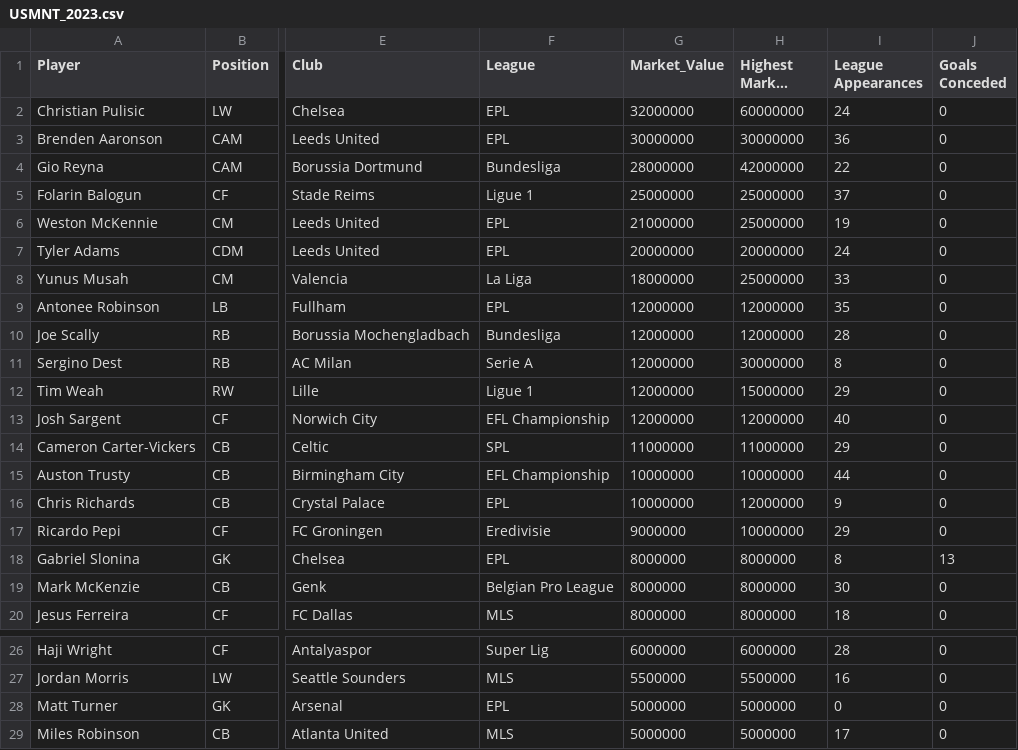
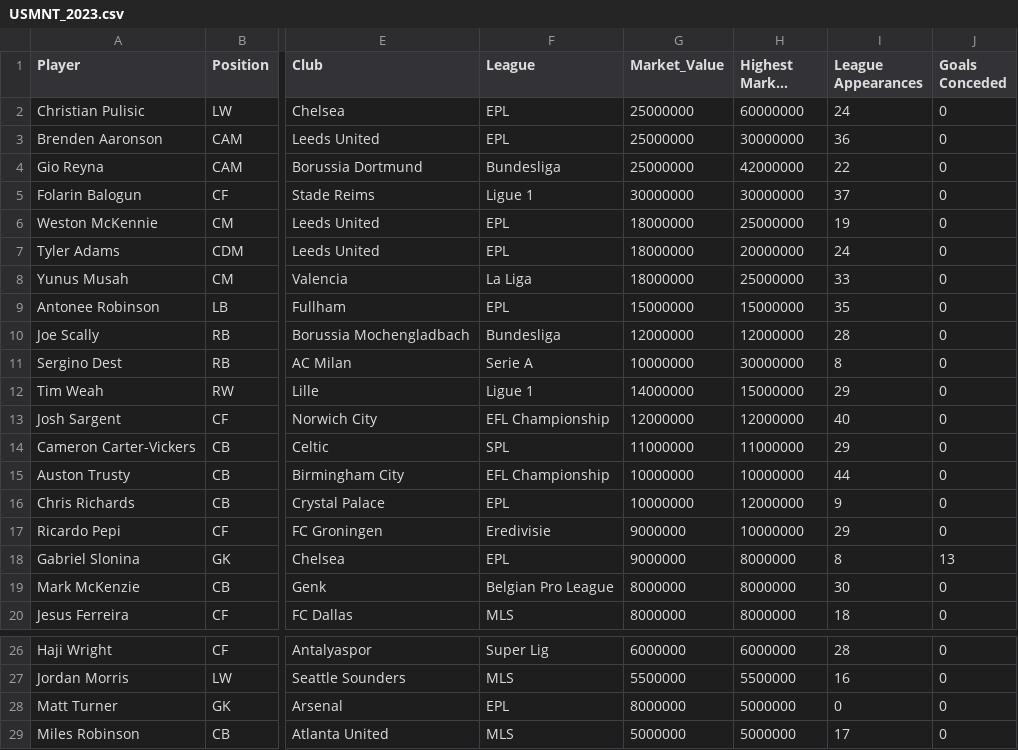
Before and after one commit to Domgraz/USMNT_EDA, a CSV file: USMNT_2023.csv, drawn as a sheet; only a part is shown, gaps mark what is left out; long unchanged cells end in …; the diff names each change by its address in the sheet, - before the commit and + after, or states it on an @@ line.

```diff
--- a/USMNT_2023.csv
+++ b/USMNT_2023.csv
-G2 (Market_Value): 32000000
+G2 (Market_Value): 25000000
-G3 (Market_Value): 30000000
+G3 (Market_Value): 25000000
-G4 (Market_Value): 28000000
+G4 (Market_Value): 25000000
-G5 (Market_Value): 25000000
+G5 (Market_Value): 30000000
-H5 (Highest Market Value): 25000000
+H5 (Highest Market Value): 30000000
-G6 (Market_Value): 21000000
+G6 (Market_Value): 18000000
-G7 (Market_Value): 20000000
+G7 (Market_Value): 18000000
-G9 (Market_Value): 12000000
+G9 (Market_Value): 15000000
-H9 (Highest Market Value): 12000000
+H9 (Highest Market Value): 15000000
-G11 (Market_Value): 12000000
+G11 (Market_Value): 10000000
-G12 (Market_Value): 12000000
+G12 (Market_Value): 14000000
-G18 (Market_Value): 8000000
+G18 (Market_Value): 9000000
-G28 (Market_Value): 5000000
+G28 (Market_Value): 8000000
```
Also changed, not shown: 1 other file.
